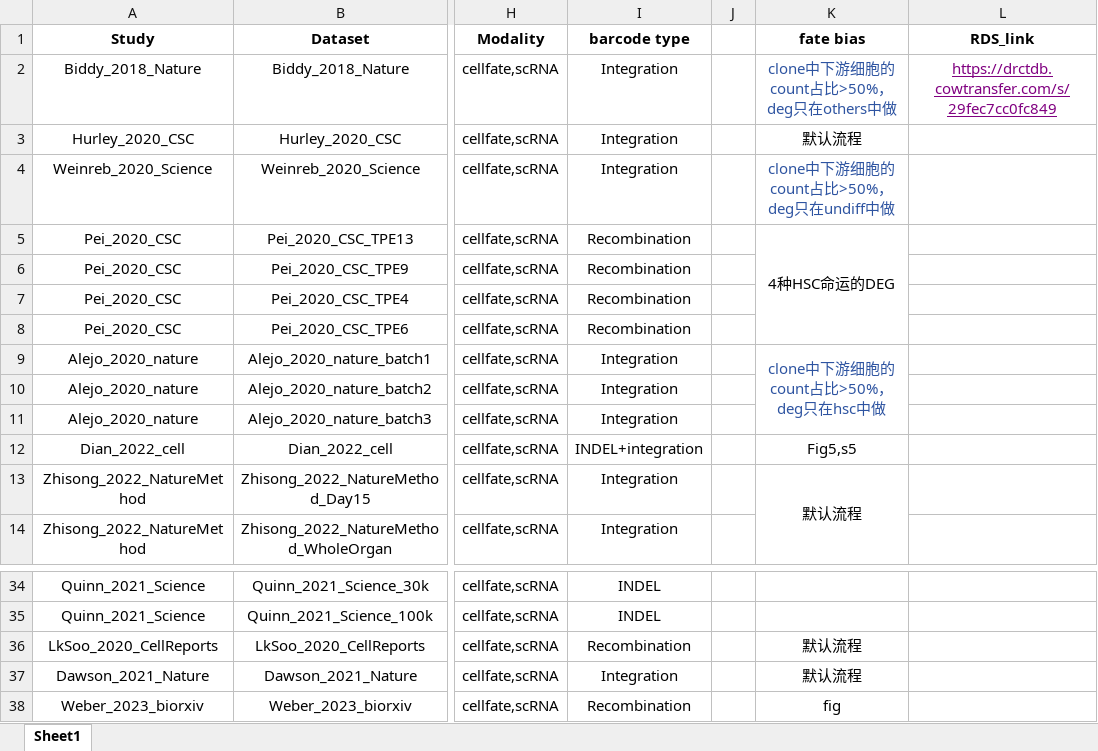
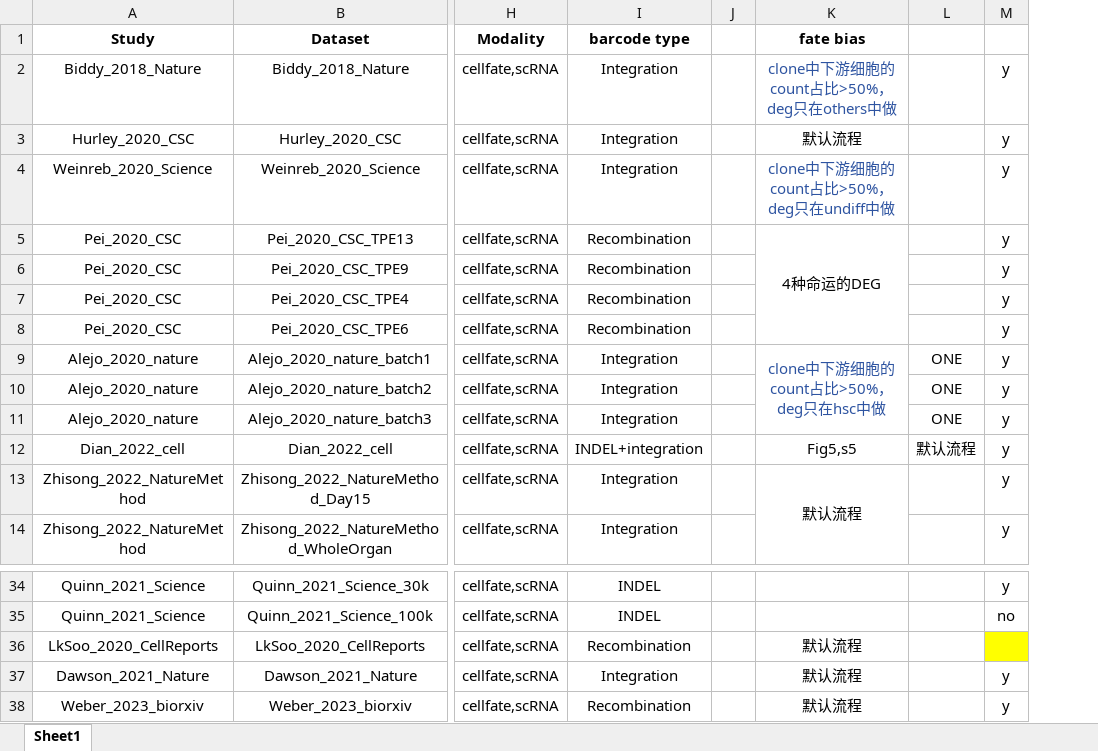
Before and after one commit to jiang-junyao/FateMapper, an Excel workbook: scLT/scLTdb summary.xlsx, sheet Sheet1, drawn as a sheet; only a part is shown, gaps mark what is left out; values as stored, in another font and other column widths than the file's, no borders; removed rows and columns are numbered as before the commit, all else as after; the diff names each change by its address in the sheet, - before the commit and + after, or states it on an @@ line.

Commit message:
Update scLTdb summary.xlsx

```diff
--- a/scLT/scLTdb summary.xlsx (sheet Sheet1)
+++ b/scLT/scLTdb summary.xlsx (sheet Sheet1)
-column L (RDS_link), row 2: https://drctdb.cowtransfer.com/s/29fec7cc0fc849
+column L, rows 9-12: ONE | ONE | ONE | 默认流程
+column M, rows 2-14: all y; rows 34-38: y | no |  | y | y
-K5 (fate bias): 4种HSC命运的DEG
+K5 (fate bias): 4种命运的DEG
-K38 (fate bias): fig
+K38 (fate bias): 默认流程
```
